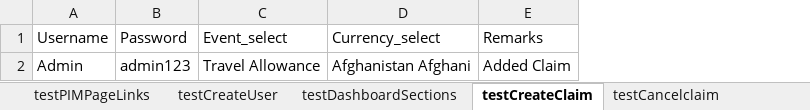
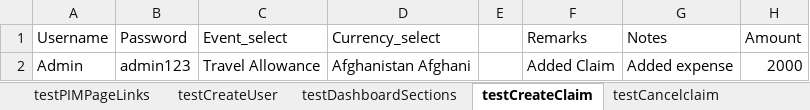
Before and after one commit to giarussi/Team1_OrangeHRM, an Excel workbook: CapstoneProject/Resources/data/TestData.xlsx, sheet testCreateClaim, drawn as a sheet; values as stored, in another font and other column widths than the file's, no borders; the diff names each change by its address in the sheet, - before the commit and + after, or states it on an @@ line.

Commit message:
added claim

```diff
--- a/CapstoneProject/Resources/data/TestData.xlsx (sheet testCreateClaim)
+++ b/CapstoneProject/Resources/data/TestData.xlsx (sheet testCreateClaim)
+column E, empty
+column G (Notes), row 2: Added expense
+column H (Amount), row 2: 2000
```
Also changed, not shown: sheet testAssignClaim, sheet testAssignClaimremarks.
